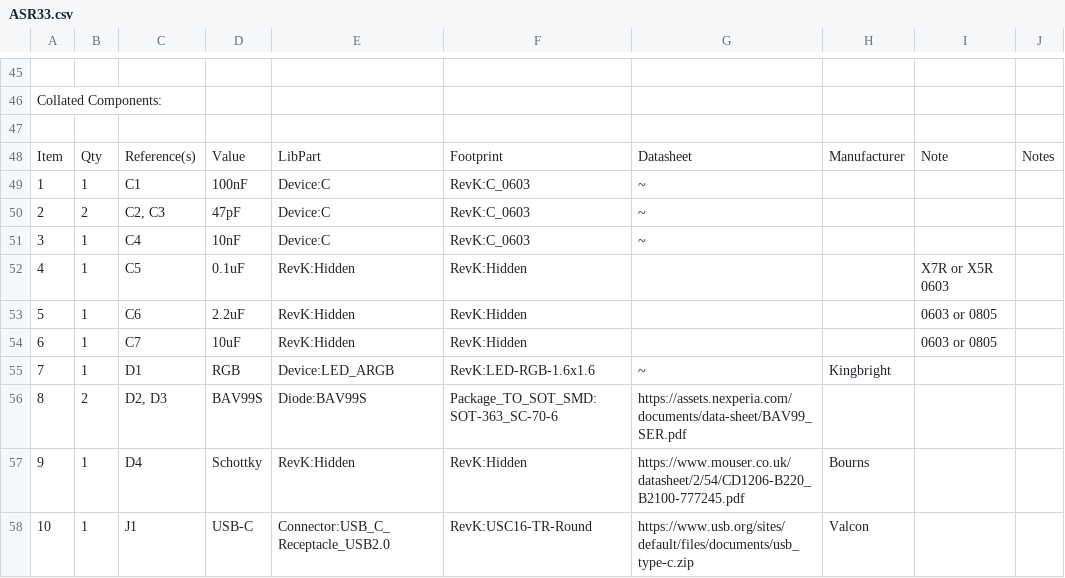
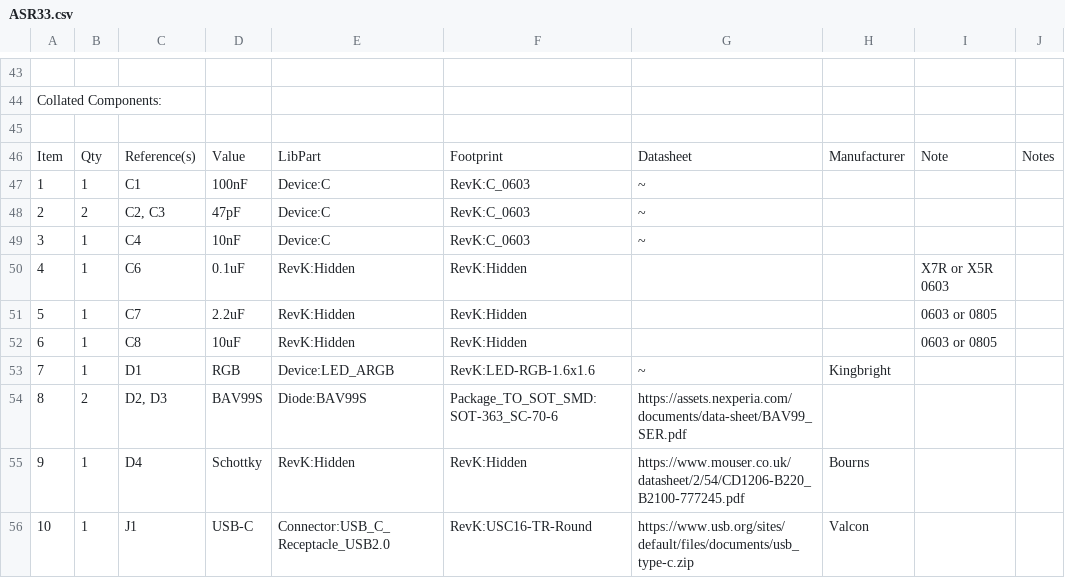
Before and after one commit to revk/ESP32-ASR33, a CSV file: KiCad/ASR33.csv, drawn as a sheet; only a part is shown, gaps mark what is left out; addresses are those after the commit; the diff covers the shown part only; the diff names each change by its address in the sheet, - before the commit and + after, or states it on an @@ line.

```diff
--- a/KiCad/ASR33.csv
+++ b/KiCad/ASR33.csv
-C50: C5
+C50: C6
-C51: C6
+C51: C7
-C52: C7
+C52: C8
```
Also changed, not shown: 2 added rows, 6 removed rows, 21 edited cells and row numbers in column A elsewhere in this file, 26 other files.
